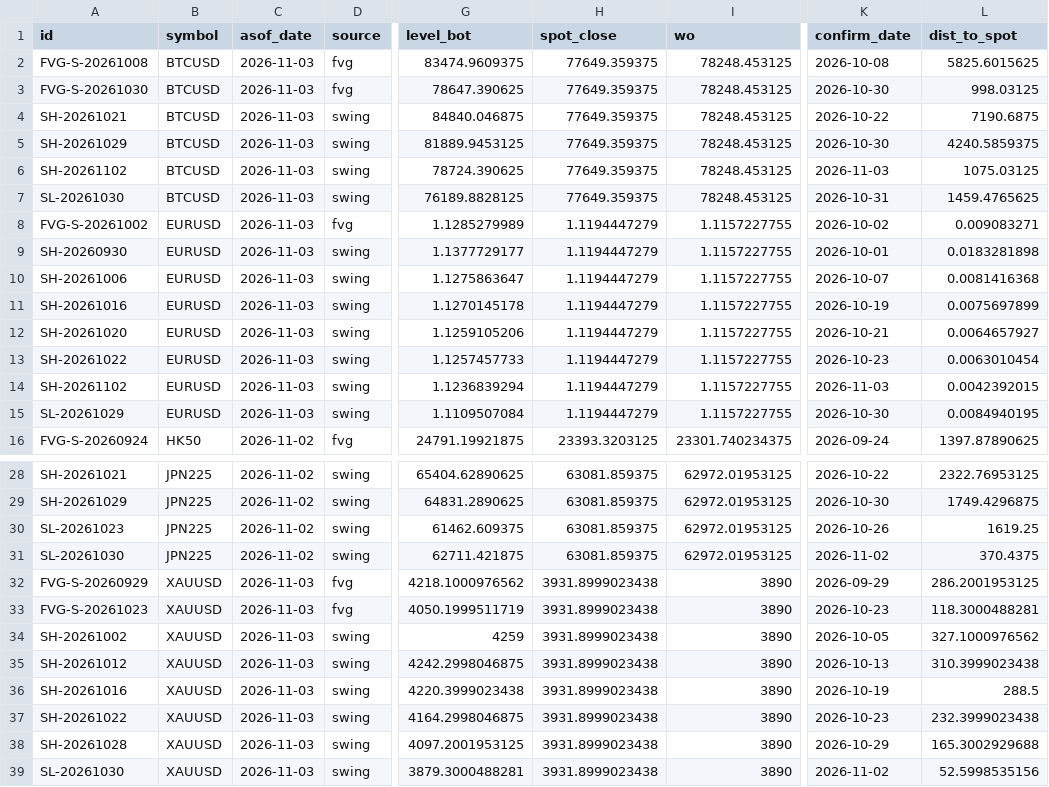
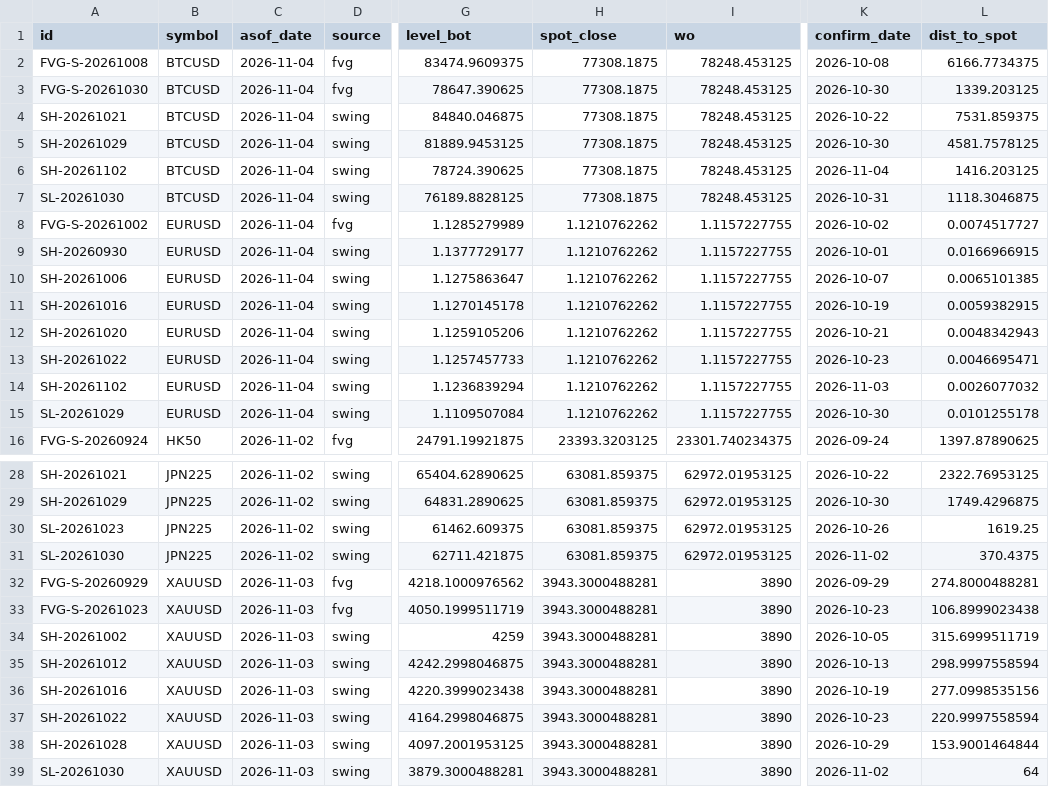
Before and after one commit to keenewong-ai/xauusd-bounce-live, a CSV file: data_levels.csv, drawn as a sheet; only a part is shown, gaps mark what is left out; the diff names each change by its address in the sheet, - before the commit and + after, or states it on an @@ line.

```diff
--- a/data_levels.csv
+++ b/data_levels.csv
-C2:C15 (asof_date): 2026-11-03
+C2:C15 (asof_date): 2026-11-04
-H2:H7 (spot_close): 77649.359375
+H2:H7 (spot_close): 77308.1875
-L2 (dist_to_spot): 5825.6015625
+L2 (dist_to_spot): 6166.7734375
-L3 (dist_to_spot): 998.03125
+L3 (dist_to_spot): 1339.203125
-L4 (dist_to_spot): 7190.6875
+L4 (dist_to_spot): 7531.859375
-L5 (dist_to_spot): 4240.5859375
+L5 (dist_to_spot): 4581.7578125
-K6 (confirm_date): 2026-11-03
+K6 (confirm_date): 2026-11-04
-L6 (dist_to_spot): 1075.03125
+L6 (dist_to_spot): 1416.203125
-L7 (dist_to_spot): 1459.4765625
+L7 (dist_to_spot): 1118.3046875
-H8:H15 (spot_close): 1.1194447279
+H8:H15 (spot_close): 1.1210762262
-L8 (dist_to_spot): 0.009083271
+L8 (dist_to_spot): 0.0074517727
-L9 (dist_to_spot): 0.0183281898
+L9 (dist_to_spot): 0.0166966915
-L10 (dist_to_spot): 0.0081416368
+L10 (dist_to_spot): 0.0065101385
-L11 (dist_to_spot): 0.0075697899
+L11 (dist_to_spot): 0.0059382915
-L12 (dist_to_spot): 0.0064657927
+L12 (dist_to_spot): 0.0048342943
-L13 (dist_to_spot): 0.0063010454
+L13 (dist_to_spot): 0.0046695471
-L14 (dist_to_spot): 0.0042392015
+L14 (dist_to_spot): 0.0026077032
-L15 (dist_to_spot): 0.0084940195
+L15 (dist_to_spot): 0.0101255178
-H32:H39 (spot_close): 3931.8999023438
+H32:H39 (spot_close): 3943.3000488281
-L32 (dist_to_spot): 286.2001953125
+L32 (dist_to_spot): 274.8000488281
-L33 (dist_to_spot): 118.3000488281
+L33 (dist_to_spot): 106.8999023438
-L34 (dist_to_spot): 327.1000976562
+L34 (dist_to_spot): 315.6999511719
-L35 (dist_to_spot): 310.3999023438
+L35 (dist_to_spot): 298.9997558594
-L36 (dist_to_spot): 288.5
+L36 (dist_to_spot): 277.0998535156
-L37 (dist_to_spot): 232.3999023438
+L37 (dist_to_spot): 220.9997558594
-L38 (dist_to_spot): 165.3002929688
+L38 (dist_to_spot): 153.9001464844
-L39 (dist_to_spot): 52.5998535156
+L39 (dist_to_spot): 64
```
Also changed, not shown: data_hist.csv, 2 other files.
